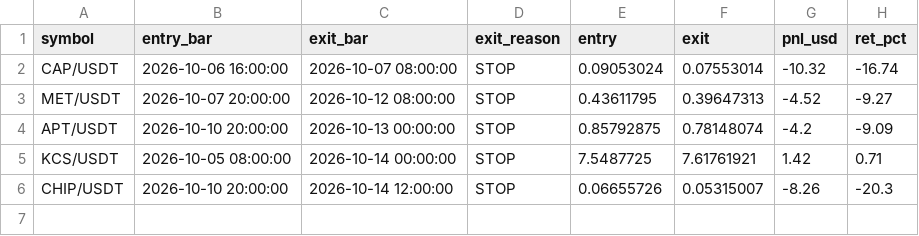
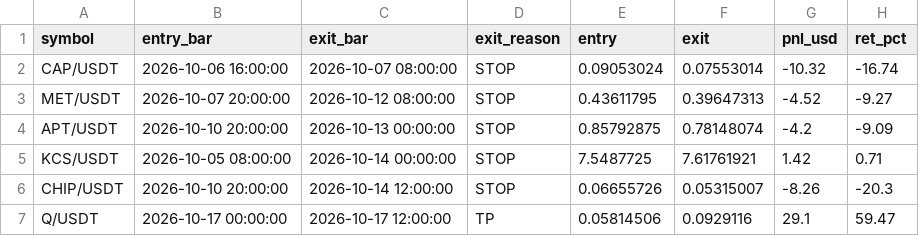
Before and after one commit to Asifali549/Asif-Ali, a CSV file: ichimoku4h_paper_trades.csv, drawn as a sheet; the diff names each change by its address in the sheet, - before the commit and + after, or states it on an @@ line.

```diff
--- a/ichimoku4h_paper_trades.csv
+++ b/ichimoku4h_paper_trades.csv
+row 7: Q/USDT | 2026-10-17 00:00:00 | 2026-10-17 12:00:00 | TP | 0.05814506 | 0.0929116 | 29.1 | 59.47
```
Also changed, not shown: 1 other file.
